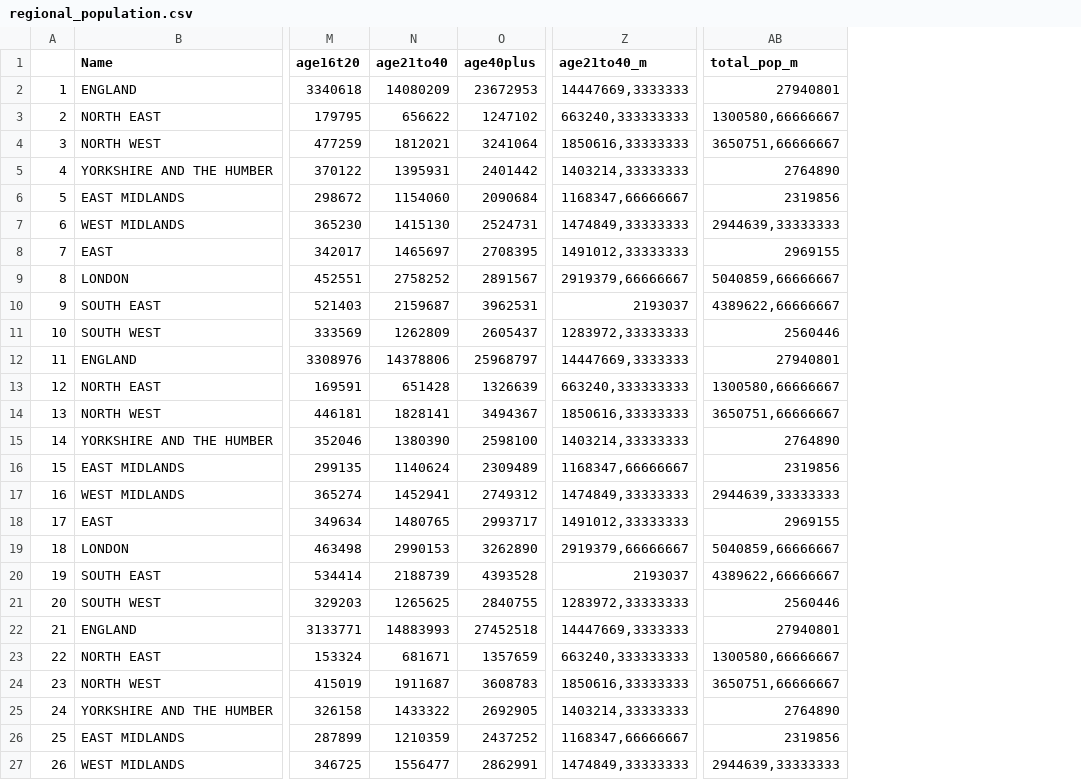
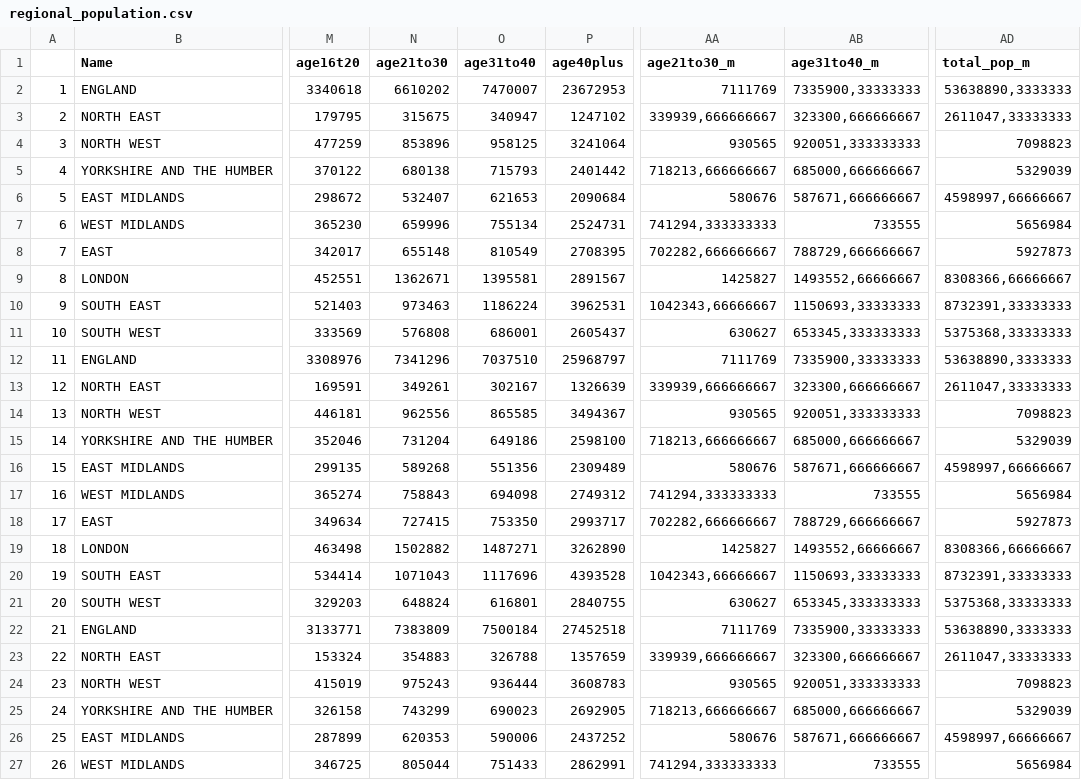
Before and after one commit to alxsrobert/measles_england_sir, a CSV file: Data/regional_population.csv, drawn as a sheet; only a part is shown, gaps mark what is left out; removed rows and columns are numbered as before the commit, all else as after; the diff covers the shown part only; the diff names each change by its address in the sheet, - before the commit and + after, or states it on an @@ line.

Commit message:
Update regional population with age21to30

```diff
--- a/Data/regional_population.csv
+++ b/Data/regional_population.csv
-column N (age21to40), rows 2-27: 14080209 | 656622 | 1812021 | 1395931 | 1154060 | 1415130 | 1465697 | 2758252 | 2159687 | 1262809 | 14378806 | 651428 | 1828141 | 1380390 | 1140624 | 1452941 | 1480765 | 2990153 | 2188739 | 1265625 | 14883993 | 681671 | 1911687 | 1433322 | 1210359 | 1556477
+column N (age21to30), rows 2-27: 6610202 | 315675 | 853896 | 680138 | 532407 | 659996 | 655148 | 1362671 | 973463 | 576808 | 7341296 | 349261 | 962556 | 731204 | 589268 | 758843 | 727415 | 1502882 | 1071043 | 648824 | 7383809 | 354883 | 975243 | 743299 | 620353 | 805044
+column O (age31to40), rows 2-27: 7470007 | 340947 | 958125 | 715793 | 621653 | 755134 | 810549 | 1395581 | 1186224 | 686001 | 7037510 | 302167 | 865585 | 649186 | 551356 | 694098 | 753350 | 1487271 | 1117696 | 616801 | 7500184 | 326788 | 936444 | 690023 | 590006 | 751433
-column Z (age21to40_m), rows 2-27: 14447669,3333333 | 663240,333333333 | 1850616,33333333 | 1403214,33333333 | 1168347,66666667 | 1474849,33333333 | 1491012,33333333 | 2919379,66666667 | 2193037 | 1283972,33333333 | 14447669,3333333 | 663240,333333333 | 1850616,33333333 | 1403214,33333333 | 1168347,66666667 | 1474849,33333333 | 1491012,33333333 | 2919379,66666667 | 2193037 | 1283972,33333333 | 14447669,3333333 | 663240,333333333 | 1850616,33333333 | 1403214,33333333 | 1168347,66666667 | 1474849,33333333
+column AA (age21to30_m), rows 2-27: 7111769 | 339939,666666667 | 930565 | 718213,666666667 | 580676 | 741294,333333333 | 702282,666666667 | 1425827 | 1042343,66666667 | 630627 | 7111769 | 339939,666666667 | 930565 | 718213,666666667 | 580676 | 741294,333333333 | 702282,666666667 | 1425827 | 1042343,66666667 | 630627 | 7111769 | 339939,666666667 | 930565 | 718213,666666667 | 580676 | 741294,333333333
+column AB (age31to40_m), rows 2-27: 7335900,33333333 | 323300,666666667 | 920051,333333333 | 685000,666666667 | 587671,666666667 | 733555 | 788729,666666667 | 1493552,66666667 | 1150693,33333333 | 653345,333333333 | 7335900,33333333 | 323300,666666667 | 920051,333333333 | 685000,666666667 | 587671,666666667 | 733555 | 788729,666666667 | 1493552,66666667 | 1150693,33333333 | 653345,333333333 | 7335900,33333333 | 323300,666666667 | 920051,333333333 | 685000,666666667 | 587671,666666667 | 733555
-AD2 (total_pop_m): 27940801
+AD2 (total_pop_m): 53638890,3333333
-AD3 (total_pop_m): 1300580,66666667
+AD3 (total_pop_m): 2611047,33333333
-AD4 (total_pop_m): 3650751,66666667
+AD4 (total_pop_m): 7098823
-AD5 (total_pop_m): 2764890
+AD5 (total_pop_m): 5329039
-AD6 (total_pop_m): 2319856
+AD6 (total_pop_m): 4598997,66666667
-AD7 (total_pop_m): 2944639,33333333
+AD7 (total_pop_m): 5656984
-AD8 (total_pop_m): 2969155
+AD8 (total_pop_m): 5927873
-AD9 (total_pop_m): 5040859,66666667
+AD9 (total_pop_m): 8308366,66666667
-AD10 (total_pop_m): 4389622,66666667
+AD10 (total_pop_m): 8732391,33333333
-AD11 (total_pop_m): 2560446
+AD11 (total_pop_m): 5375368,33333333
-AD12 (total_pop_m): 27940801
+AD12 (total_pop_m): 53638890,3333333
-AD13 (total_pop_m): 1300580,66666667
+AD13 (total_pop_m): 2611047,33333333
-AD14 (total_pop_m): 3650751,66666667
+AD14 (total_pop_m): 7098823
-AD15 (total_pop_m): 2764890
+AD15 (total_pop_m): 5329039
-AD16 (total_pop_m): 2319856
+AD16 (total_pop_m): 4598997,66666667
-AD17 (total_pop_m): 2944639,33333333
+AD17 (total_pop_m): 5656984
-AD18 (total_pop_m): 2969155
+AD18 (total_pop_m): 5927873
-AD19 (total_pop_m): 5040859,66666667
+AD19 (total_pop_m): 8308366,66666667
-AD20 (total_pop_m): 4389622,66666667
+AD20 (total_pop_m): 8732391,33333333
-AD21 (total_pop_m): 2560446
+AD21 (total_pop_m): 5375368,33333333
-AD22 (total_pop_m): 27940801
+AD22 (total_pop_m): 53638890,3333333
-AD23 (total_pop_m): 1300580,66666667
+AD23 (total_pop_m): 2611047,33333333
-AD24 (total_pop_m): 3650751,66666667
+AD24 (total_pop_m): 7098823
-AD25 (total_pop_m): 2764890
+AD25 (total_pop_m): 5329039
-AD26 (total_pop_m): 2319856
+AD26 (total_pop_m): 4598997,66666667
-AD27 (total_pop_m): 2944639,33333333
+AD27 (total_pop_m): 5656984
```
Also changed, not shown: 4 edited cells elsewhere in this file.
